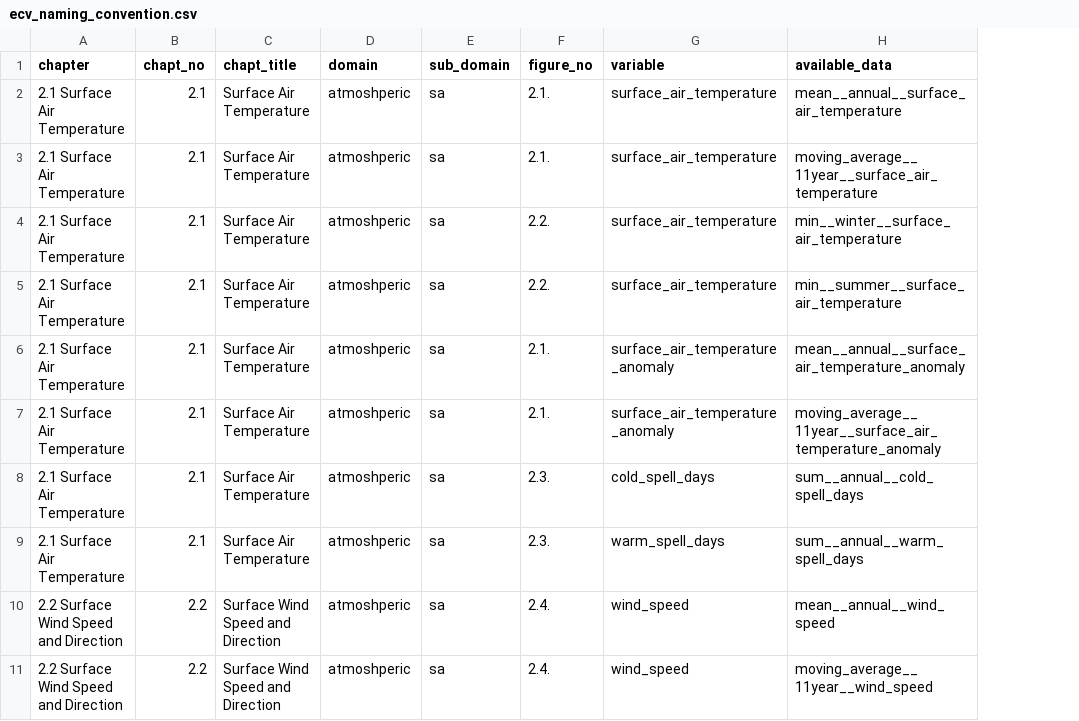
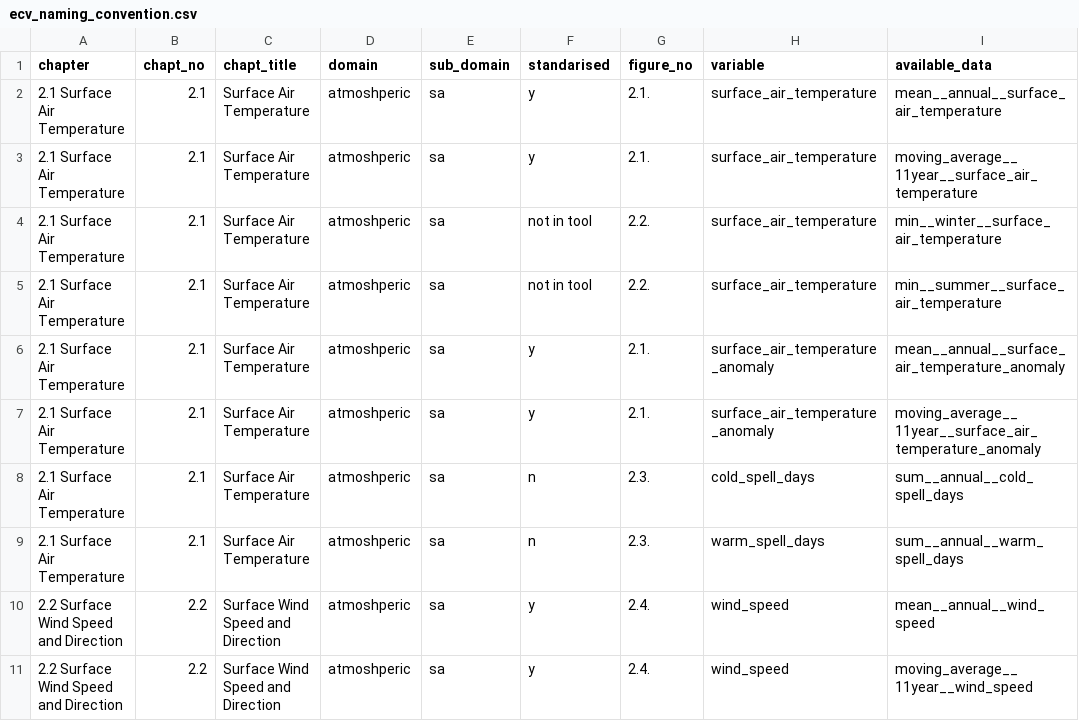
Before and after one commit to ClimateIreland/CI-Climate-Status-Tool, a CSV file: ecv_naming_convention.csv, drawn as a sheet; only a part is shown; the diff names each change by its address in the sheet, - before the commit and + after, or states it on an @@ line.

Commit message:
Note what variables need to be standardised

```diff
--- a/ecv_naming_convention.csv
+++ b/ecv_naming_convention.csv
+column F (standarised), rows 2-11: y | y | not in tool | not in tool | y | y | n | n | y | y
```
